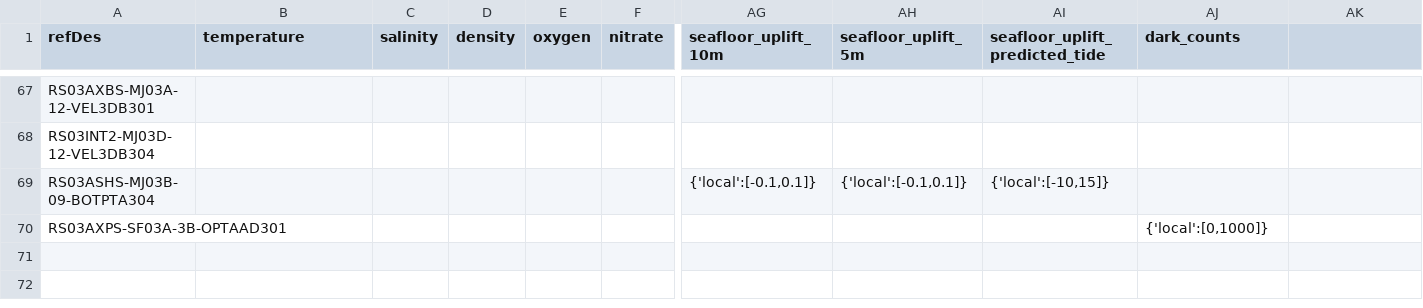
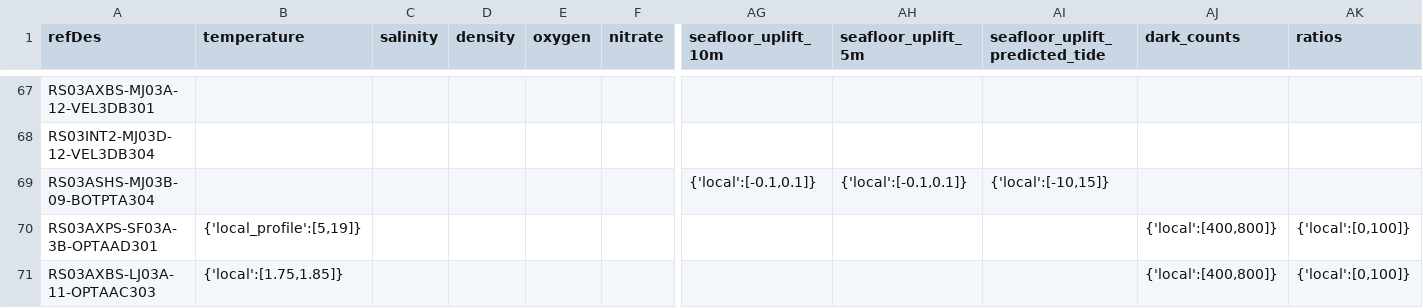
Before and after one commit to OOI-CabledArray/rca-data-tools, a CSV file: rca_data_tools/qaqc/params/localRanges.csv, drawn as a sheet; only a part is shown, gaps mark what is left out; rows hold the shown columns only; the diff names each change by its address in the sheet, - before the commit and + after, or states it on an @@ line.

```diff
--- a/rca_data_tools/qaqc/params/localRanges.csv
+++ b/rca_data_tools/qaqc/params/localRanges.csv
-AK1: (empty)
+AK1: ratios
-B70 (temperature): (empty)
+B70 (temperature): {'local_profile':[5,19]}
-AJ70 (dark_counts): {'local':[0,1000]}
+AJ70 (dark_counts): {'local':[400,800]}
-AK70 (ratios): (empty)
+AK70 (ratios): {'local':[0,100]}
+row 71: RS03AXBS-LJ03A-11-OPTAAC303 | {'local':[1.75,1.85]} |  |  |  |  |  |  |  | {'local':[400,800]} | {'local':[0,100]}
```
Also changed, not shown: rca_data_tools/qaqc/params/calculateStrings.csv, rca_data_tools/qaqc/params/plotParameters.csv, 6 other files.
